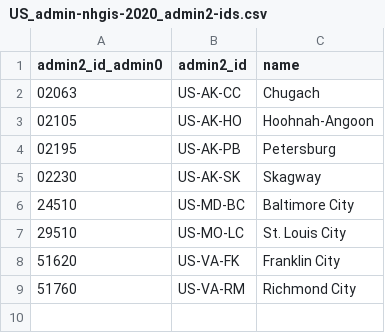
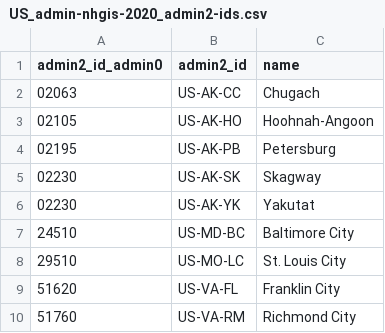
Before and after one commit to chrnolte/openplaces, a CSV file: src/openplaces/recipes/US/_all/admin/nhgis/2020/US_admin-nhgis-2020_admin2-ids.csv, drawn as a sheet.

Commit message:
Fixed administrative unit IDs from HASC

```diff
--- a/src/openplaces/recipes/US/_all/admin/nhgis/2020/US_admin-nhgis-2020_admin2-ids.csv
+++ b/src/openplaces/recipes/US/_all/admin/nhgis/2020/US_admin-nhgis-2020_admin2-ids.csv
@@ -5,5 +5,6 @@
 02230,US-AK-SK,Skagway
+02230,US-AK-YK,Yakutat
 24510,US-MD-BC,Baltimore City
 29510,US-MO-LC,St. Louis City
-51620,US-VA-FK,Franklin City
+51620,US-VA-FL,Franklin City
 51760,US-VA-RM,Richmond City
```
Also changed, not shown: 7 other files.
